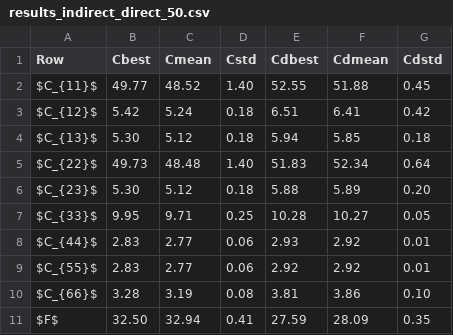
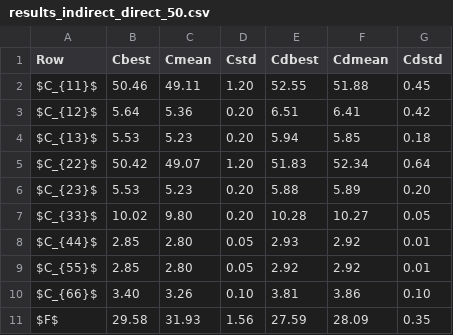
Before and after one commit to IFFM-PAS-MISD/lamb-opt, a CSV file: reports/journal_papers/Composite_Structures_GA/results_indirect_direct_50.csv, drawn as a sheet.

```diff
--- a/reports/journal_papers/Composite_Structures_GA/results_indirect_direct_50.csv
+++ b/reports/journal_papers/Composite_Structures_GA/results_indirect_direct_50.csv
@@ -1,11 +1,11 @@
 Row,Cbest,Cmean,Cstd,Cdbest,Cdmean,Cdstd
-$C_{11}$,49.77,48.52,1.40,52.55,51.88,0.45
-$C_{12}$, 5.42, 5.24,0.18, 6.51, 6.41,0.42
-$C_{13}$, 5.30, 5.12,0.18, 5.94, 5.85,0.18
-$C_{22}$,49.73,48.48,1.40,51.83,52.34,0.64
-$C_{23}$, 5.30, 5.12,0.18, 5.88, 5.89,0.20
-$C_{33}$, 9.95, 9.71,0.25,10.28,10.27,0.05
-$C_{44}$, 2.83, 2.77,0.06, 2.93, 2.92,0.01
-$C_{55}$, 2.83, 2.77,0.06, 2.92, 2.92,0.01
-$C_{66}$, 3.28, 3.19,0.08, 3.81, 3.86,0.10
-$F$,32.50,32.94,0.41,27.59,28.09,0.35
+$C_{11}$,50.46,49.11,1.20,52.55,51.88,0.45
+$C_{12}$, 5.64, 5.36,0.20, 6.51, 6.41,0.42
+$C_{13}$, 5.53, 5.23,0.20, 5.94, 5.85,0.18
+$C_{22}$,50.42,49.07,1.20,51.83,52.34,0.64
+$C_{23}$, 5.53, 5.23,0.20, 5.88, 5.89,0.20
+$C_{33}$,10.02, 9.80,0.20,10.28,10.27,0.05
+$C_{44}$, 2.85, 2.80,0.05, 2.93, 2.92,0.01
+$C_{55}$, 2.85, 2.80,0.05, 2.92, 2.92,0.01
+$C_{66}$, 3.40, 3.26,0.10, 3.81, 3.86,0.10
+$F$,29.58,31.93,1.56,27.59,28.09,0.35
```
Also changed, not shown: reports/journal_papers/Composite_Structures_GA/results_indirect_50.csv, 16 other files.
